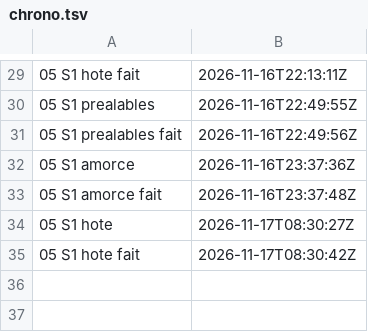
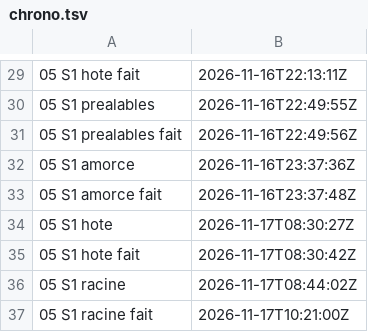
Before and after one commit to gigi206/supply-chain, a TSV file: poc/bricks/05-rpm-mock/resultats/chrono.tsv, drawn as a sheet; only a part is shown, gaps mark what is left out.

Commit message:
Brique 05, S1 : étape racine passée (17/11/2026, 08:44:02 à 10:21:00 UTC, « Oui, lance racine »), RC1 à RC8 et P5 tenues
Les trois repomd lus par dnf sont égaux à ceux de hote, EPEL compris.
199 rpm sur 199 sont conformes aux primary, et rpm -K est OK sur les 199.
rpm est dans la racine. L'archive de 361 758 720 octets est rapatriée au
même sha256 et se relit par tar -tf : la taille prédite par P7 n'est pas
tenue. Non prédit : l'installation a duré 5694 s, pour une cause inconnue.
Avant essais, restent la taille réelle du tmpfs (3,0G vu à l'écran, non
archivé) et la durée de vie des pods (sleep 10800). Rien n'a été écrit dans
Zot.

```diff
--- a/poc/bricks/05-rpm-mock/resultats/chrono.tsv
+++ b/poc/bricks/05-rpm-mock/resultats/chrono.tsv
@@ -35 +35,3 @@
 05 S1 hote fait	2026-11-17T08:30:42Z	
+05 S1 racine	2026-11-17T08:44:02Z	
+05 S1 racine fait	2026-11-17T10:21:00Z	
```
Also changed, not shown: 5 other files.
